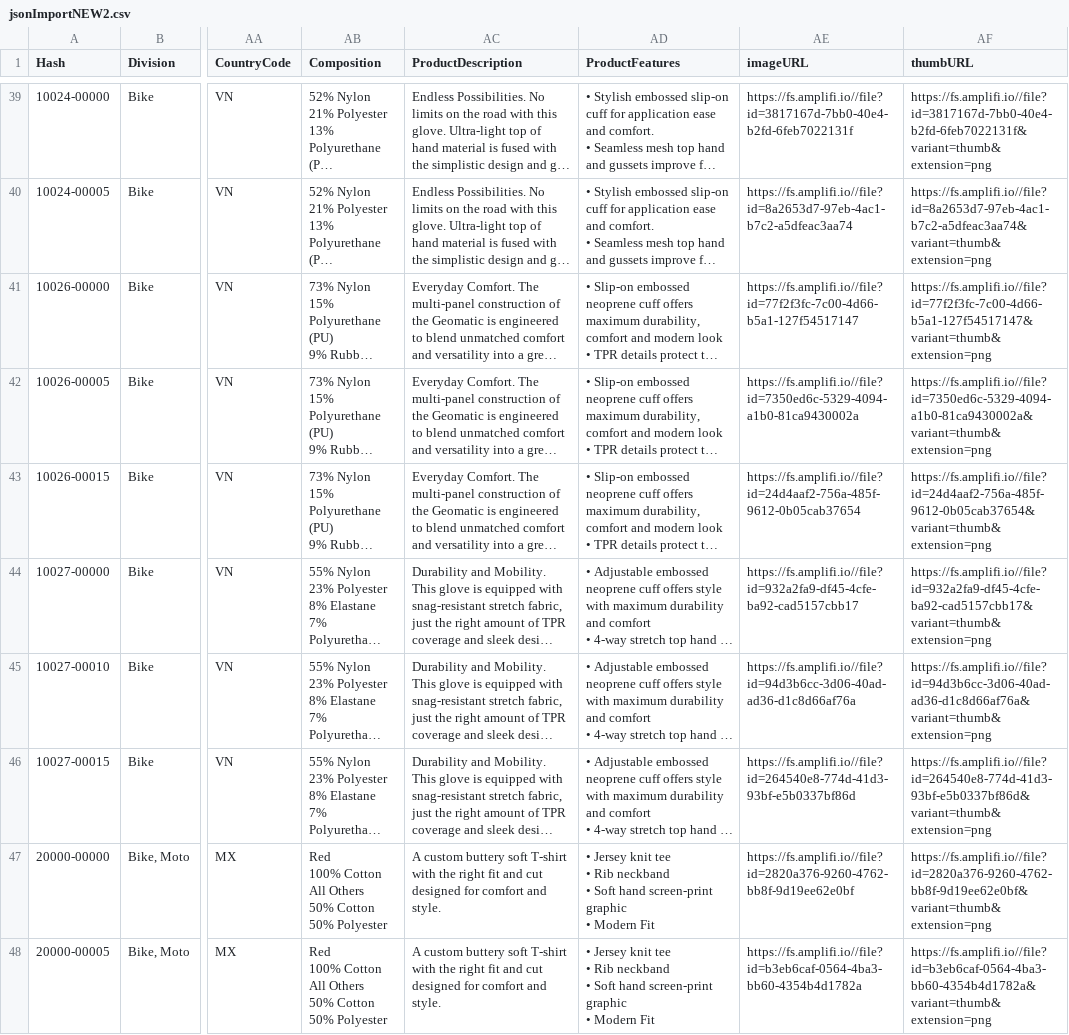
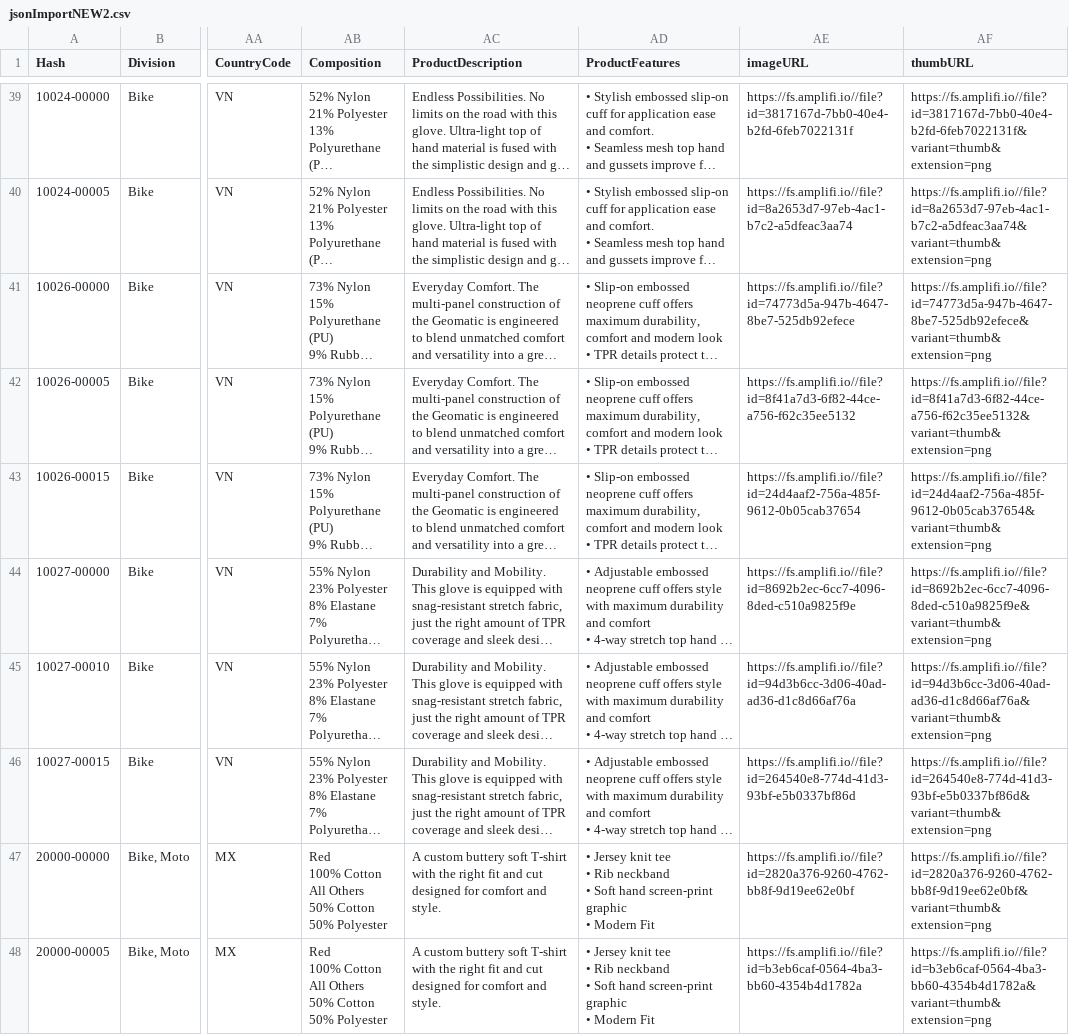
Before and after one commit to emchar1/Workbook100, a CSV file: JSON/jsonImportNEW2.csv, drawn as a sheet; only a part is shown, gaps mark what is left out; long unchanged cells end in …; the diff covers the shown part only; the diff names each change by its address in the sheet, - before the commit and + after, or states it on an @@ line.

```diff
--- a/JSON/jsonImportNEW2.csv
+++ b/JSON/jsonImportNEW2.csv
-AE41 (imageURL): https://fs.amplifi.io//file?id=77f2f3fc-7c00-4d66-b5a1-127f54517147
+AE41 (imageURL): https://fs.amplifi.io//file?id=74773d5a-947b-4647-8be7-525db92efece
-AF41 (thumbURL): https://fs.amplifi.io//file?id=77f2f3fc-7c00-4d66-b5a1-127f54517147&variant=thumb&extension=png
+AF41 (thumbURL): https://fs.amplifi.io//file?id=74773d5a-947b-4647-8be7-525db92efece&variant=thumb&extension=png
-AE42 (imageURL): https://fs.amplifi.io//file?id=7350ed6c-5329-4094-a1b0-81ca9430002a
+AE42 (imageURL): https://fs.amplifi.io//file?id=8f41a7d3-6f82-44ce-a756-f62c35ee5132
-AF42 (thumbURL): https://fs.amplifi.io//file?id=7350ed6c-5329-4094-a1b0-81ca9430002a&variant=thumb&extension=png
+AF42 (thumbURL): https://fs.amplifi.io//file?id=8f41a7d3-6f82-44ce-a756-f62c35ee5132&variant=thumb&extension=png
-AE44 (imageURL): https://fs.amplifi.io//file?id=932a2fa9-df45-4cfe-ba92-cad5157cbb17
+AE44 (imageURL): https://fs.amplifi.io//file?id=8692b2ec-6cc7-4096-8ded-c510a9825f9e
-AF44 (thumbURL): https://fs.amplifi.io//file?id=932a2fa9-df45-4cfe-ba92-cad5157cbb17&variant=thumb&extension=png
+AF44 (thumbURL): https://fs.amplifi.io//file?id=8692b2ec-6cc7-4096-8ded-c510a9825f9e&variant=thumb&extension=png
```
Also changed, not shown: 96 edited cells elsewhere in this file, 4 other files.
